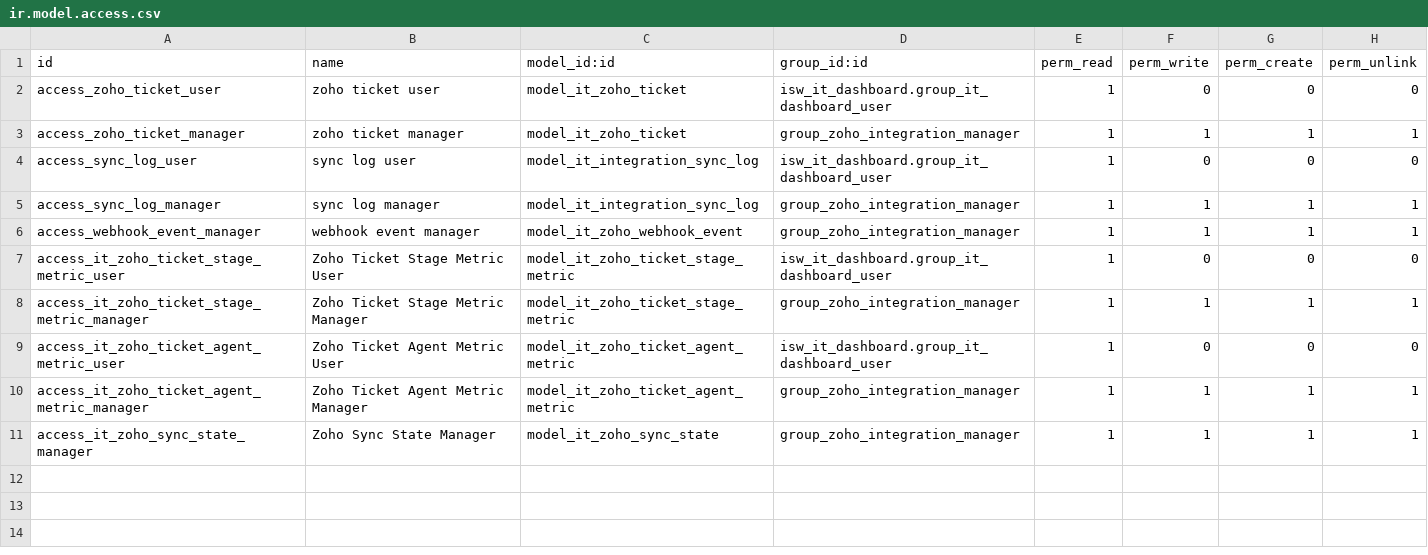
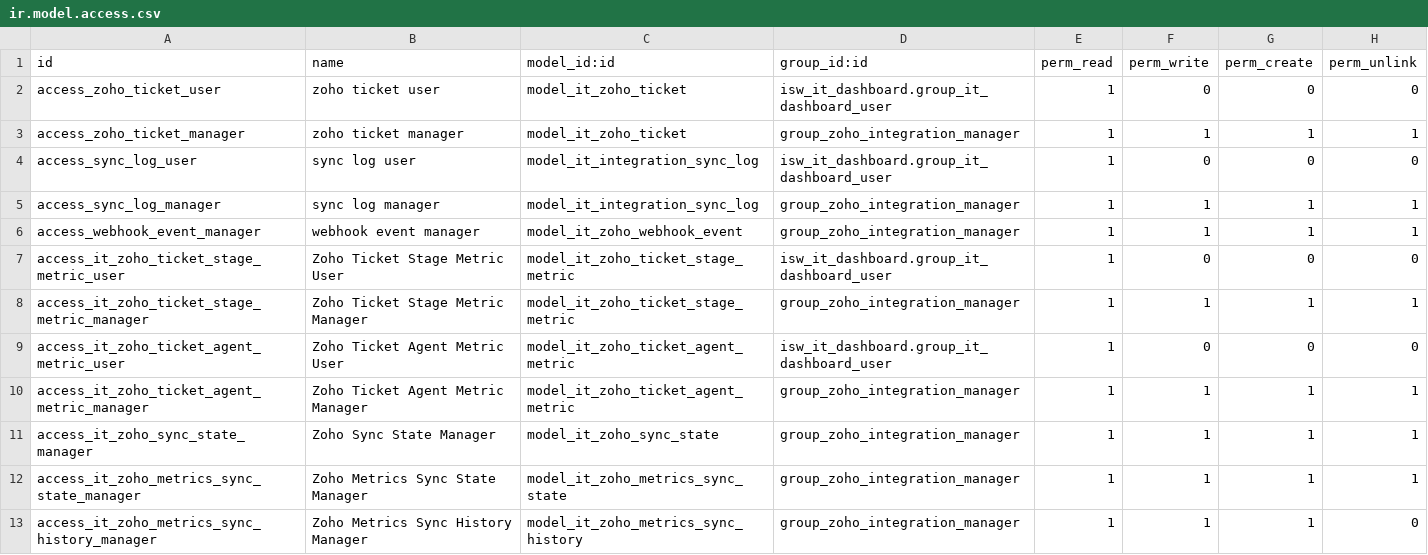
Before and after one commit to kelvindeguia/odoo19-bare-staging, a CSV file: isw_it_dashboard_zoho/security/ir.model.access.csv, drawn as a sheet; the diff names each change by its address in the sheet, - before the commit and + after, or states it on an @@ line.

Commit message:
[FEAT] improved zoho desk integration for metrics

```diff
--- a/isw_it_dashboard_zoho/security/ir.model.access.csv
+++ b/isw_it_dashboard_zoho/security/ir.model.access.csv
+row 12: access_it_zoho_metrics_sync_state_manager | Zoho Metrics Sync State Manager | model_it_zoho_metrics_sync_state | group_zoho_integration_manager | 1 | 1 | 1 | 1
+row 13: access_it_zoho_metrics_sync_history_manager | Zoho Metrics Sync History Manager | model_it_zoho_metrics_sync_history | group_zoho_integration_manager | 1 | 1 | 1 | 0
```
Also changed, not shown: 10 other files.
